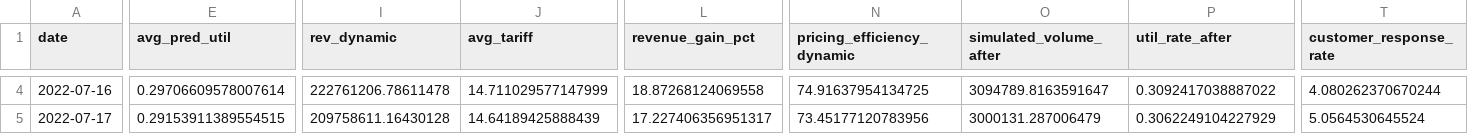
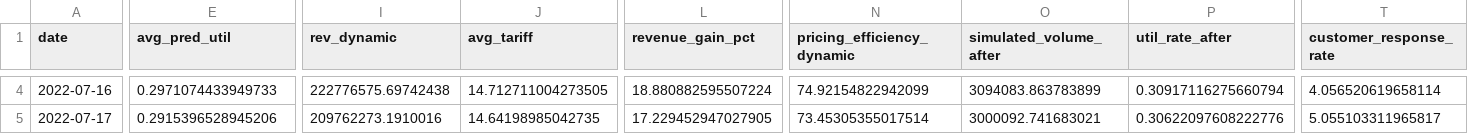
Before and after one commit to anshita195/ev-charging-tariff-optimization, a CSV file: output_monitoring_daily.csv, drawn as a sheet; only a part is shown, gaps mark what is left out; the diff covers the shown part only; the diff names each change by its address in the sheet, - before the commit and + after, or states it on an @@ line.

```diff
--- a/output_monitoring_daily.csv
+++ b/output_monitoring_daily.csv
-E4 (avg_pred_util): 0.29706609578007614
+E4 (avg_pred_util): 0.2971074433949733
-I4 (rev_dynamic): 222761206.78611478
+I4 (rev_dynamic): 222776575.69742438
-J4 (avg_tariff): 14.711029577147999
+J4 (avg_tariff): 14.712711004273505
-L4 (revenue_gain_pct): 18.87268124069558
+L4 (revenue_gain_pct): 18.880882595507224
-N4 (pricing_efficiency_dynamic): 74.91637954134725
+N4 (pricing_efficiency_dynamic): 74.92154822942099
-O4 (simulated_volume_after): 3094789.8163591647
+O4 (simulated_volume_after): 3094083.863783899
-P4 (util_rate_after): 0.3092417038887022
+P4 (util_rate_after): 0.30917116275660794
-T4 (customer_response_rate): 4.080262370670244
+T4 (customer_response_rate): 4.056520619658114
-E5 (avg_pred_util): 0.29153911389554515
+E5 (avg_pred_util): 0.2915396528945206
-I5 (rev_dynamic): 209758611.16430128
+I5 (rev_dynamic): 209762273.1910016
-J5 (avg_tariff): 14.64189425888439
+J5 (avg_tariff): 14.64198985042735
-L5 (revenue_gain_pct): 17.227406356951317
+L5 (revenue_gain_pct): 17.229452947027905
-N5 (pricing_efficiency_dynamic): 73.45177120783956
+N5 (pricing_efficiency_dynamic): 73.45305355017514
-O5 (simulated_volume_after): 3000131.287006479
+O5 (simulated_volume_after): 3000092.741683021
-P5 (util_rate_after): 0.3062249104227929
+P5 (util_rate_after): 0.30622097608222776
-T5 (customer_response_rate): 5.0564530645524
+T5 (customer_response_rate): 5.055103311965817
```
Also changed, not shown: 45 edited cells elsewhere in this file, output_metrics_summary.csv, output_pricing_zones.csv, 3 other files.
